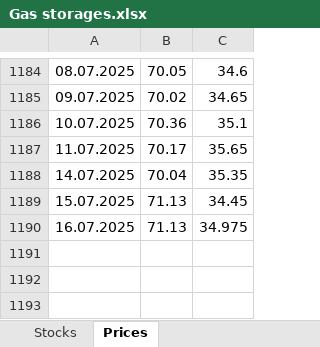
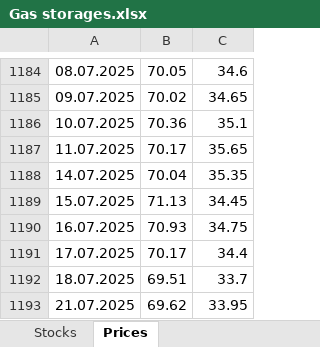
Before and after one commit to charlesgre/eua-dashboard, an Excel workbook: Gas storages.xlsx, sheet Prices, drawn as a sheet; only a part is shown, gaps mark what is left out; values as stored, in another font and other column widths than the file's, no borders; the diff names each change by its address in the sheet, - before the commit and + after, or states it on an @@ line.

```diff
--- a/Gas storages.xlsx (sheet Prices)
+++ b/Gas storages.xlsx (sheet Prices)
-B1190: 71.13
+B1190: 70.93
-C1190: 34.975
+C1190: 34.75
+row 1191: 17.07.2025 | 70.17 | 34.4
+row 1192: 18.07.2025 | 69.51 | 33.7
+row 1193: 21.07.2025 | 69.62 | 33.95
```
Also changed, not shown: sheet Stocks, 1 other file.
